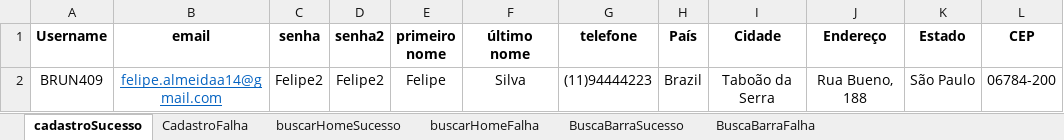
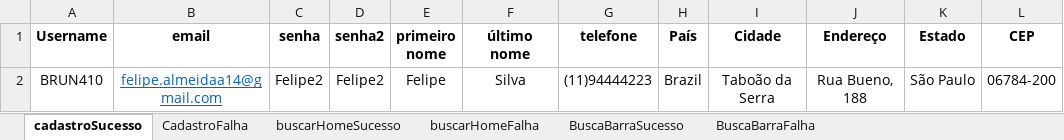
Before and after one commit to FelipeAL00/AutomacaoAdvantageShoppingTDD, an Excel workbook: MassaDados.xlsx, sheet cadastroSucesso, drawn as a sheet; only a part is shown; values as stored, in another font and other column widths than the file's, no borders; the diff names each change by its address in the sheet, - before the commit and + after, or states it on an @@ line.

```diff
--- a/MassaDados.xlsx (sheet cadastroSucesso)
+++ b/MassaDados.xlsx (sheet cadastroSucesso)
-A2 (Username): BRUN409
+A2 (Username): BRUN410
```
Also changed, not shown: 3 other files.
